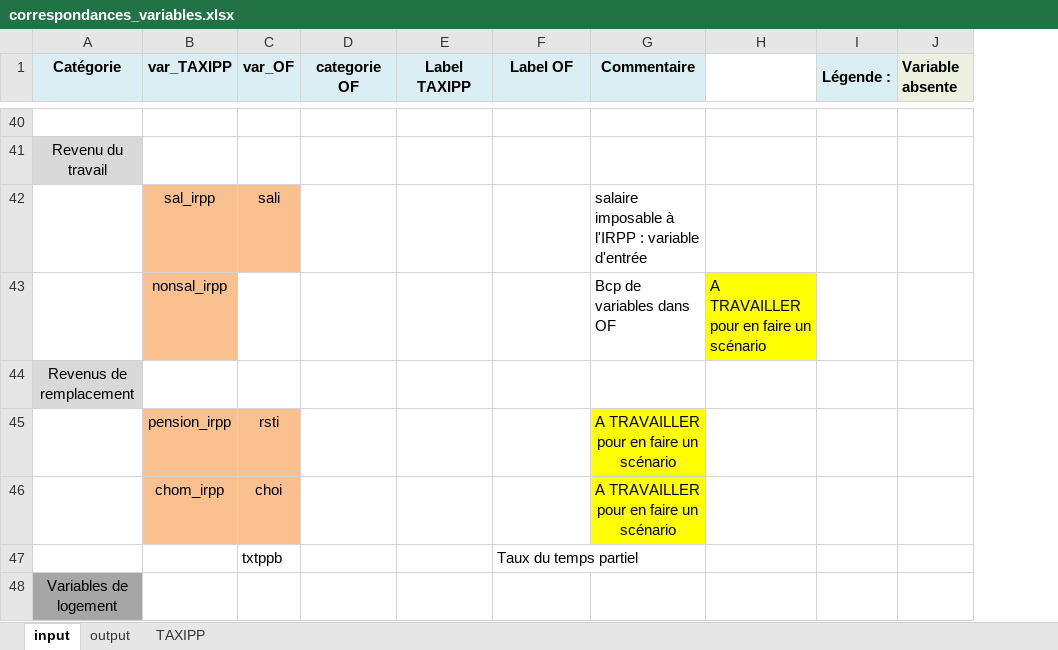
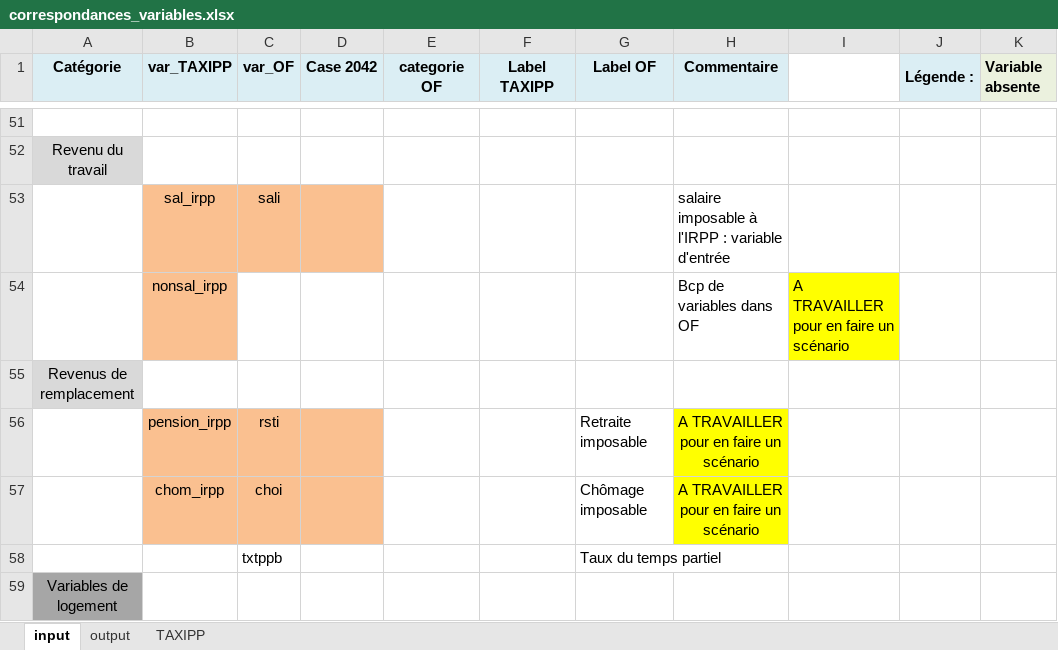
Before and after one commit to malkaguillot/openfisca-taxipp-comparison, an Excel workbook: correspondances_variables.xlsx, sheet input, drawn as a sheet; only a part is shown, gaps mark what is left out; values as stored, in another font and other column widths than the file's, no borders; addresses are those after the commit; the diff covers the shown part only; the diff names each change by its address in the sheet, - before the commit and + after, or states it on an @@ line.

```diff
--- a/correspondances_variables.xlsx (sheet input)
+++ b/correspondances_variables.xlsx (sheet input)
+column D (Case 2042), empty
-G56 (Label OF): (empty)
+G56 (Label OF): Retraite imposable
-G57 (Label OF): (empty)
+G57 (Label OF): Chômage imposable
```
Also changed, not shown: 12 added rows and 1 removed row elsewhere in this sheet, 2 other files.
